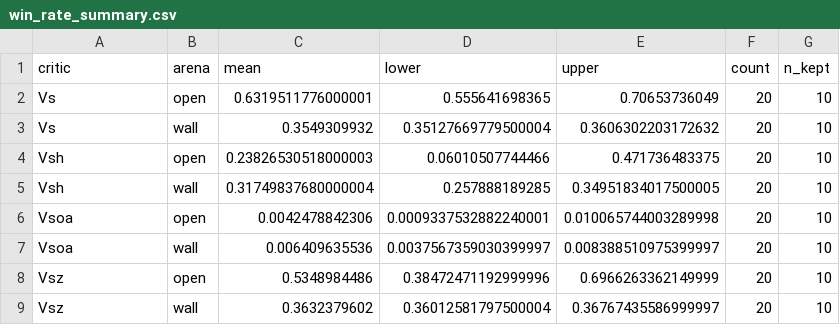
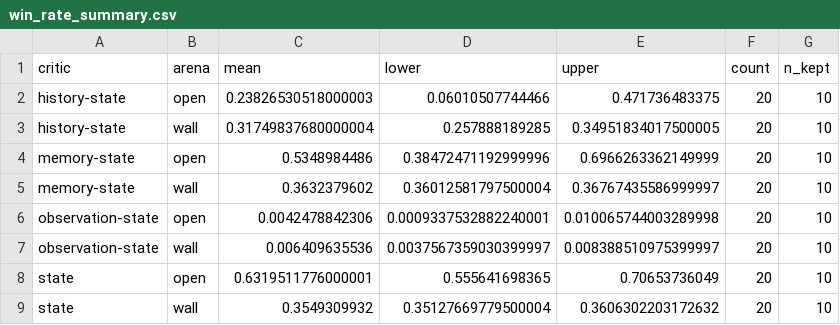
Before and after one commit to LouetteArthur/MemoryStateCritic, a CSV file: figures/paper/win_rate_summary.csv, drawn as a sheet.

```diff
--- a/figures/paper/win_rate_summary.csv
+++ b/figures/paper/win_rate_summary.csv
@@ -1,9 +1,9 @@
 critic,arena,mean,lower,upper,count,n_kept
-Vs,open,0.6319511776000001,0.555641698365,0.70653736049,20,10
-Vs,wall,0.3549309932,0.35127669779500004,0.3606302203172632,20,10
-Vsh,open,0.23826530518000003,0.06010507744466,0.471736483375,20,10
-Vsh,wall,0.31749837680000004,0.257888189285,0.34951834017500005,20,10
-Vsoa,open,0.0042478842306,0.0009337532882240001,0.010065744003289998,20,10
-Vsoa,wall,0.006409635536,0.0037567359030399997,0.008388510975399997,20,10
-Vsz,open,0.5348984486,0.38472471192999996,0.6966263362149999,20,10
-Vsz,wall,0.3632379602,0.36012581797500004,0.36767435586999997,20,10
+history-state,open,0.23826530518000003,0.06010507744466,0.471736483375,20,10
+history-state,wall,0.31749837680000004,0.257888189285,0.34951834017500005,20,10
+memory-state,open,0.5348984486,0.38472471192999996,0.6966263362149999,20,10
+memory-state,wall,0.3632379602,0.36012581797500004,0.36767435586999997,20,10
+observation-state,open,0.0042478842306,0.0009337532882240001,0.010065744003289998,20,10
+observation-state,wall,0.006409635536,0.0037567359030399997,0.008388510975399997,20,10
+state,open,0.6319511776000001,0.555641698365,0.70653736049,20,10
+state,wall,0.3549309932,0.35127669779500004,0.3606302203172632,20,10
```
Also changed, not shown: figures/paper/termination_summary.csv, 54 other files.
